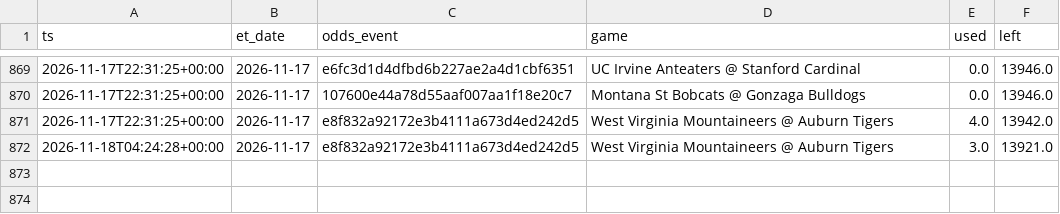
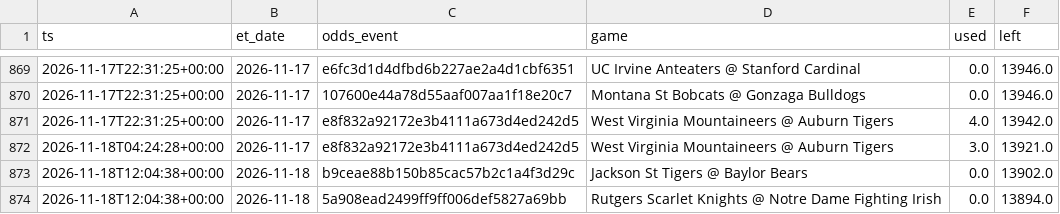
Before and after one commit to jlwin1995-alt/CBB, a CSV file: data/log/credits.csv, drawn as a sheet; only a part is shown, gaps mark what is left out.

```diff
--- a/data/log/credits.csv
+++ b/data/log/credits.csv
@@ -872 +872,3 @@ ts,et_date,odds_event,game,used,left
 2026-11-18T04:24:28+00:00,2026-11-17,e8f832a92172e3b4111a673d4ed242d5,West Virginia Mountaineers @ Auburn Tigers,3.0,13921.0
+2026-11-18T12:04:38+00:00,2026-11-18,b9ceae88b150b85cac57b2c1a4f3d29c,Jackson St Tigers @ Baylor Bears,0.0,13902.0
+2026-11-18T12:04:38+00:00,2026-11-18,5a908ead2499ff9ff006def5827a69bb,Rutgers Scarlet Knights @ Notre Dame Fighting Irish,0.0,13894.0
```
Also changed, not shown: data/log/lines_graded.csv, data/raw/games_2027.csv, 5 other files.
